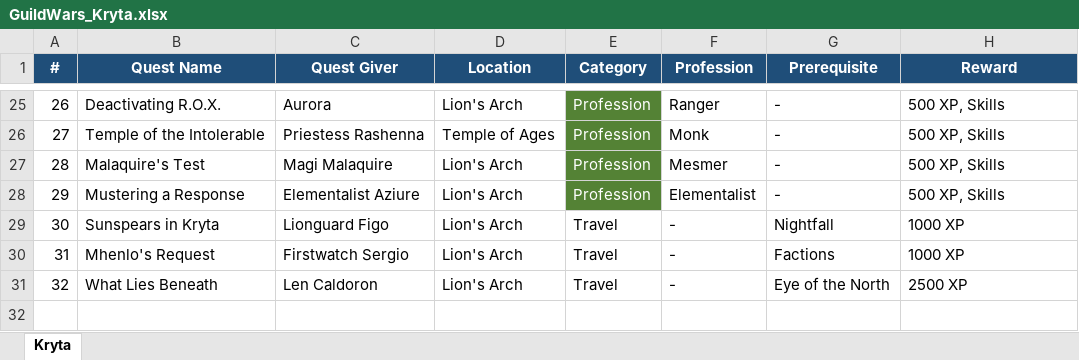
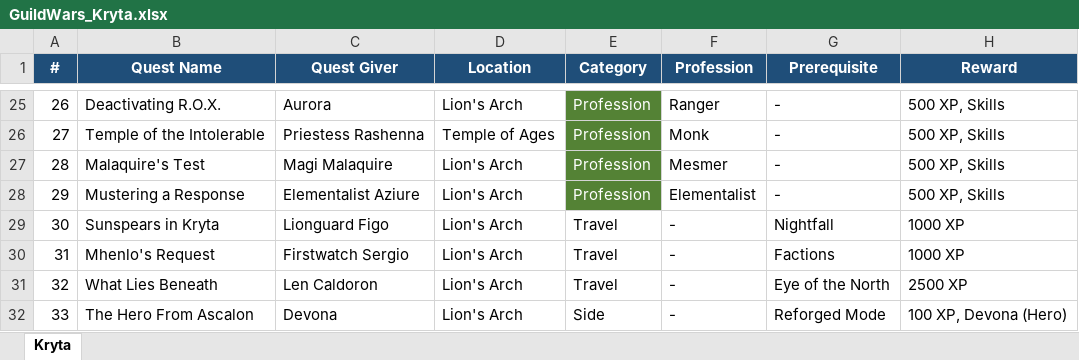
Before and after one commit to dadero-deadline/gw-companion, an Excel workbook: quests/GuildWars_Kryta.xlsx, sheet Kryta, drawn as a sheet; only a part is shown, gaps mark what is left out; values as stored, in another font and other column widths than the file's, no borders; the diff names each change by its address in the sheet, - before the commit and + after, or states it on an @@ line.

```diff
--- a/quests/GuildWars_Kryta.xlsx (sheet Kryta)
+++ b/quests/GuildWars_Kryta.xlsx (sheet Kryta)
+row 32: 33 | The Hero From Ascalon | Devona | Lion's Arch | Side | - | Reforged Mode | 100 XP, Devona (Hero)
```
Also changed, not shown: quests/GuildWars_PostSearing_Ascalon.xlsx, quests/GuildWars_Quest_Tracker.xlsx, 4 other files.
